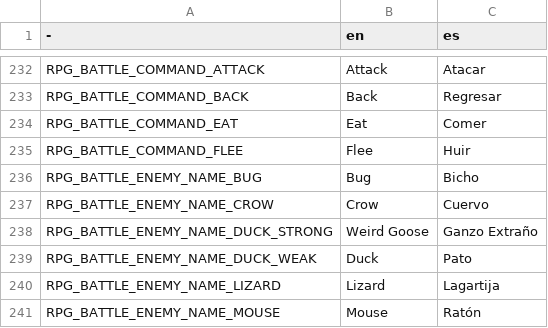
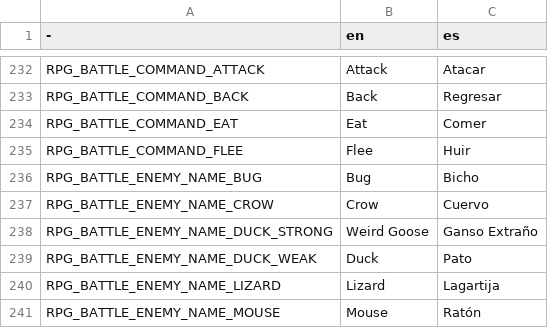
Before and after one commit to pyramid-seph/portobello, a CSV file: localization/bucho_portobello_localization.csv, drawn as a sheet; only a part is shown, gaps mark what is left out.

Commit message:
Fix some spanish spelling

```diff
--- a/localization/bucho_portobello_localization.csv
+++ b/localization/bucho_portobello_localization.csv
@@ -237,3 +237,3 @@ RPG_BATTLE_ENEMY_NAME_BUG,Bug,Bicho
 RPG_BATTLE_ENEMY_NAME_CROW,Crow,Cuervo
-RPG_BATTLE_ENEMY_NAME_DUCK_STRONG,Weird Goose,Ganzo Extraño
+RPG_BATTLE_ENEMY_NAME_DUCK_STRONG,Weird Goose,Ganso Extraño
 RPG_BATTLE_ENEMY_NAME_DUCK_WEAK,Duck,Pato
```
